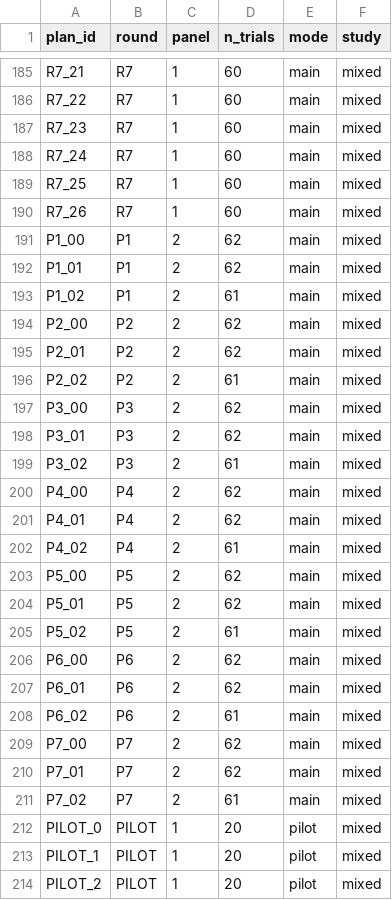
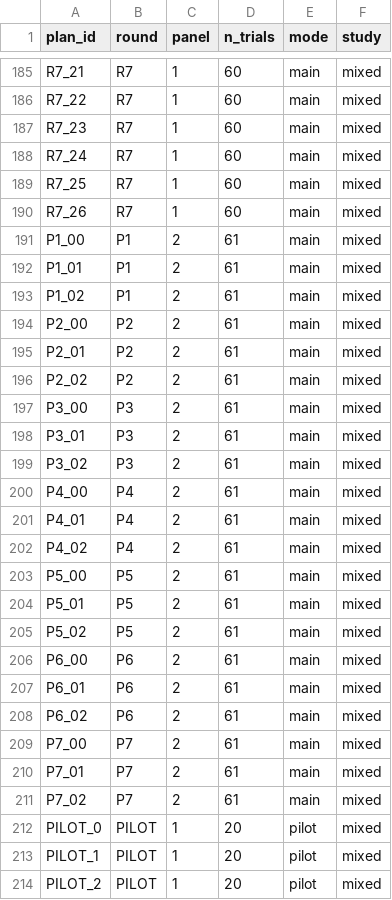
Before and after one commit to hatsim-study/triplets, a CSV file: plan_index.csv, drawn as a sheet; only a part is shown, gaps mark what is left out; the diff covers the shown part only.

Commit message:
Clip audit v2: exclude 4 DynTex clips (people / manipulated objects), fix grass source classification (64 clips), control-scene sentence in instructions; plans v2 regenerated (same seeds)

```diff
--- a/plan_index.csv
+++ b/plan_index.csv
@@ -190,22 +190,22 @@ R7_25,R7,1,60,main,mixed
 R7_26,R7,1,60,main,mixed
-P1_00,P1,2,62,main,mixed
-P1_01,P1,2,62,main,mixed
+P1_00,P1,2,61,main,mixed
+P1_01,P1,2,61,main,mixed
 P1_02,P1,2,61,main,mixed
-P2_00,P2,2,62,main,mixed
-P2_01,P2,2,62,main,mixed
+P2_00,P2,2,61,main,mixed
+P2_01,P2,2,61,main,mixed
 P2_02,P2,2,61,main,mixed
-P3_00,P3,2,62,main,mixed
-P3_01,P3,2,62,main,mixed
+P3_00,P3,2,61,main,mixed
+P3_01,P3,2,61,main,mixed
 P3_02,P3,2,61,main,mixed
-P4_00,P4,2,62,main,mixed
-P4_01,P4,2,62,main,mixed
+P4_00,P4,2,61,main,mixed
+P4_01,P4,2,61,main,mixed
 P4_02,P4,2,61,main,mixed
-P5_00,P5,2,62,main,mixed
-P5_01,P5,2,62,main,mixed
+P5_00,P5,2,61,main,mixed
+P5_01,P5,2,61,main,mixed
 P5_02,P5,2,61,main,mixed
-P6_00,P6,2,62,main,mixed
-P6_01,P6,2,62,main,mixed
+P6_00,P6,2,61,main,mixed
+P6_01,P6,2,61,main,mixed
 P6_02,P6,2,61,main,mixed
-P7_00,P7,2,62,main,mixed
-P7_01,P7,2,62,main,mixed
+P7_00,P7,2,61,main,mixed
+P7_01,P7,2,61,main,mixed
 P7_02,P7,2,61,main,mixed
```
Also changed, not shown: 84 edited cells elsewhere in this file, 24 other files.
